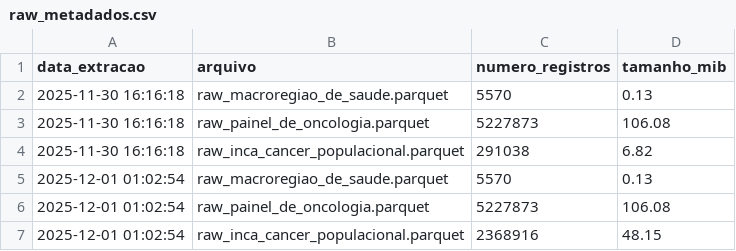
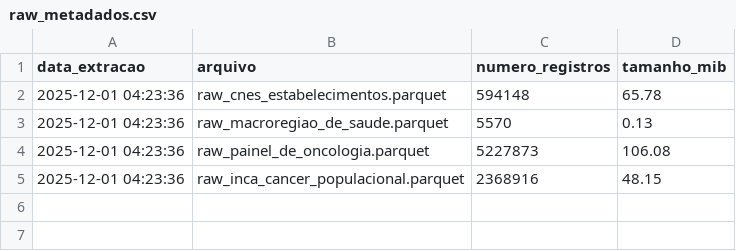
Before and after one commit to rafa-trindade/oncoped-360, a CSV file: data/raw/raw_metadados.csv, drawn as a sheet.

Commit message:
intial commit

```diff
--- a/data/raw/raw_metadados.csv
+++ b/data/raw/raw_metadados.csv
@@ -1,7 +1,5 @@
 data_extracao,arquivo,numero_registros,tamanho_mib
-2025-11-30 16:16:18,raw_macroregiao_de_saude.parquet,5570,0.13
-2025-11-30 16:16:18,raw_painel_de_oncologia.parquet,5227873,106.08
-2025-11-30 16:16:18,raw_inca_cancer_populacional.parquet,291038,6.82
-2025-12-01 01:02:54,raw_macroregiao_de_saude.parquet,5570,0.13
-2025-12-01 01:02:54,raw_painel_de_oncologia.parquet,5227873,106.08
-2025-12-01 01:02:54,raw_inca_cancer_populacional.parquet,2368916,48.15
+2025-12-01 04:23:36,raw_cnes_estabelecimentos.parquet,594148,65.78
+2025-12-01 04:23:36,raw_macroregiao_de_saude.parquet,5570,0.13
+2025-12-01 04:23:36,raw_painel_de_oncologia.parquet,5227873,106.08
+2025-12-01 04:23:36,raw_inca_cancer_populacional.parquet,2368916,48.15
```
